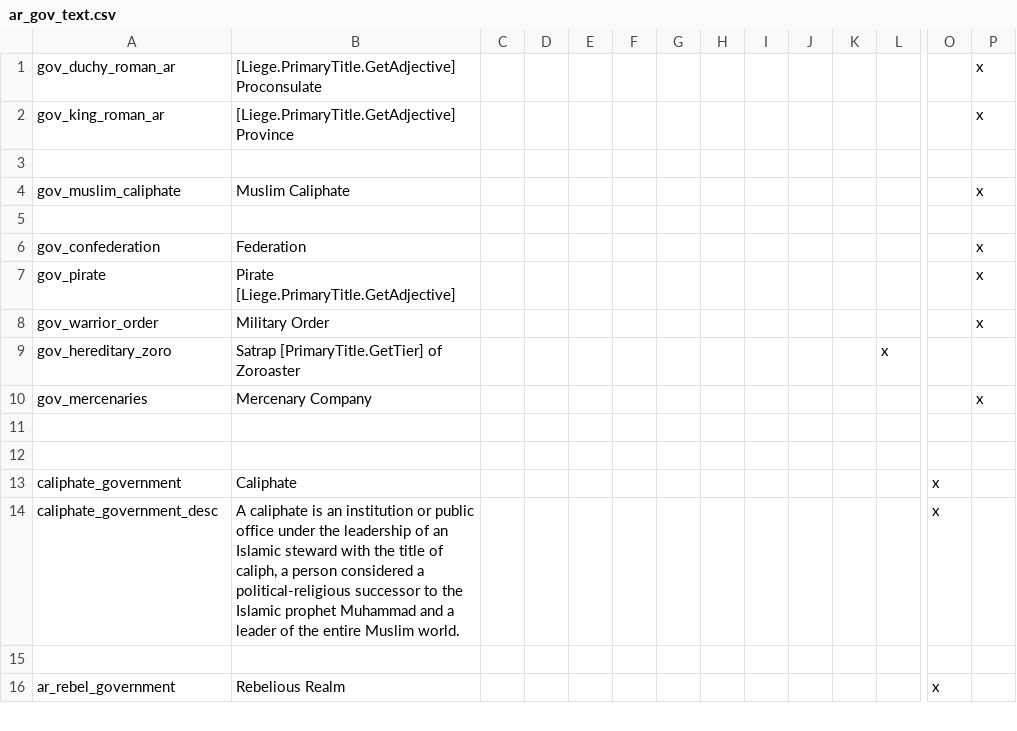
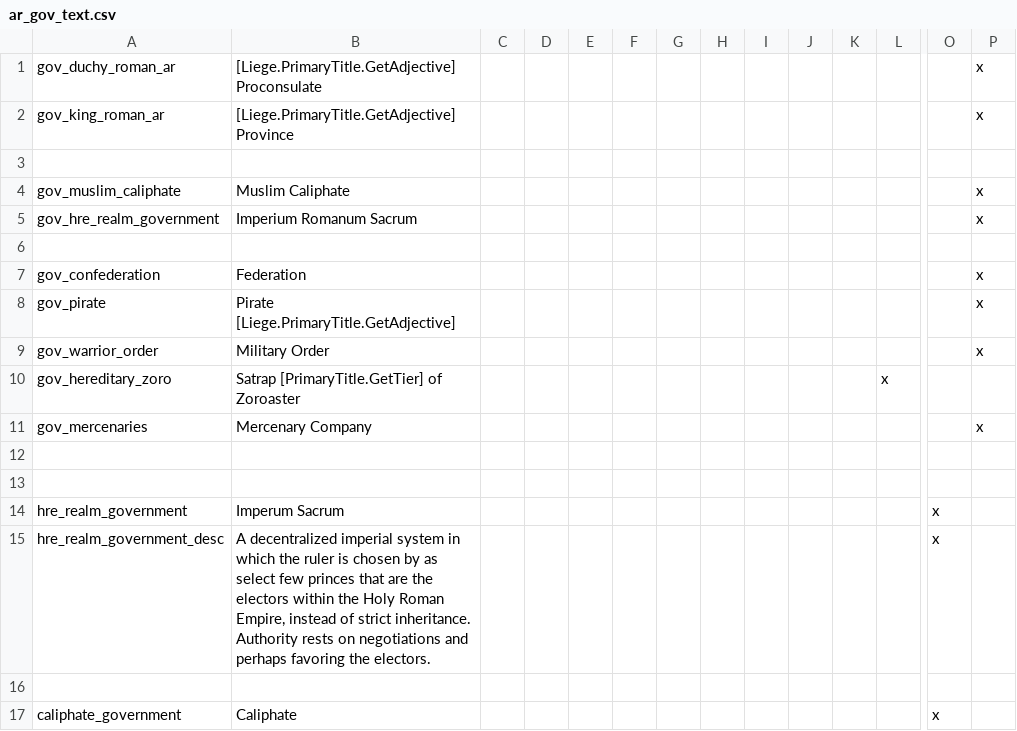
Before and after one commit to Archidemos/extradecisions, a CSV file: localisation/ar_gov_text.csv, drawn as a sheet; only a part is shown, gaps mark what is left out; the shorter side is filled out with more unchanged rows; rows hold the shown columns only; the diff names each change by its address in the sheet, - before the commit and + after, or states it on an @@ line.

```diff
--- a/localisation/ar_gov_text.csv
+++ b/localisation/ar_gov_text.csv
+row 5: gov_hre_realm_government | Imperium Romanum Sacrum |  |  |  |  |  |  |  |  |  |  |  | x
+row 13: (empty)
+row 14: hre_realm_government | Imperum Sacrum |  |  |  |  |  |  |  |  |  |  | x
+row 15: hre_realm_government_desc | A decentralized imperial system in which the ruler is chosen by as select few princes that are the electors within the Holy Roman Empire, instead of strict inheritance. Authority rests on negotiations and perhaps favoring the electors. |  |  |  |  |  |  |  |  |  |  | x
```
Also changed, not shown: localisation/ar_cbs.csv, localisation/ar_decisions.csv, 43 other files.
